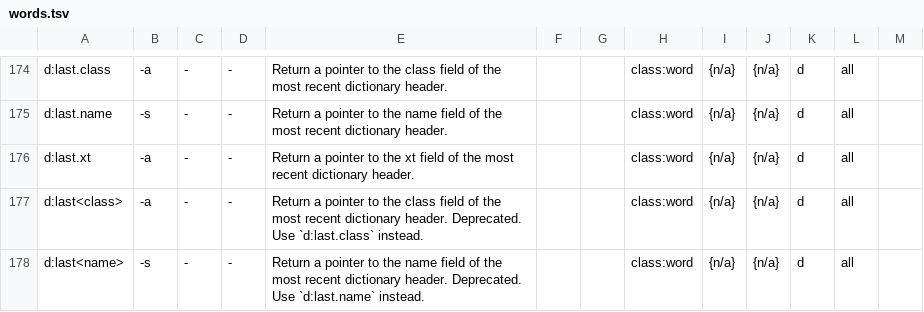
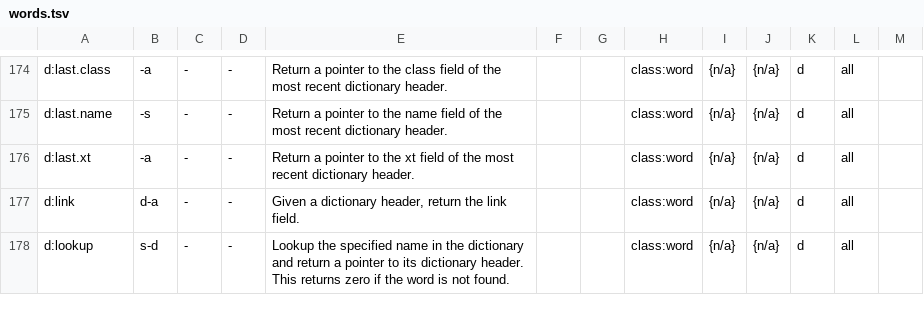
Before and after one commit to bb010g/retro, a TSV file: doc/words.tsv, drawn as a sheet; only a part is shown, gaps mark what is left out; the shorter side is filled out with more unchanged rows; the diff covers the shown part only; the diff names each change by its address in the sheet, - before the commit and + after, or states it on an @@ line.

Commit message:
remove deprecated names from glossary
FossilOrigin-Name: 8436af2ccdd67072ce24b944796f449125df80bd28c6b9e2628120c16ec68d91

```diff
--- a/doc/words.tsv
+++ b/doc/words.tsv
-row 177: d:last<class> | -a | - | - | Return a pointer to the class field of the most recent dictionary header. Deprecated. Use `d:last.class` instead. |  |  | class:word | {n/a} | {n/a} | d | all
-row 178: d:last<name> | -s | - | - | Return a pointer to the name field of the most recent dictionary header. Deprecated. Use `d:last.name` instead. |  |  | class:word | {n/a} | {n/a} | d | all
```
Also changed, not shown: 6 removed rows elsewhere in this file, 4 other files.
